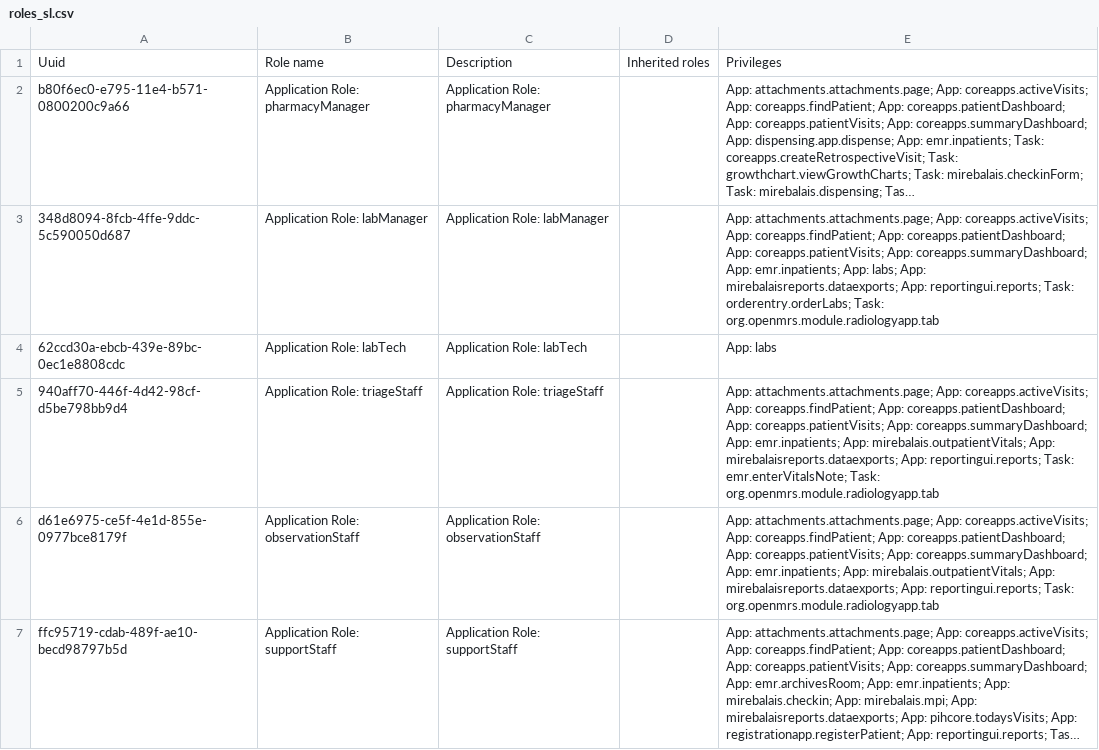
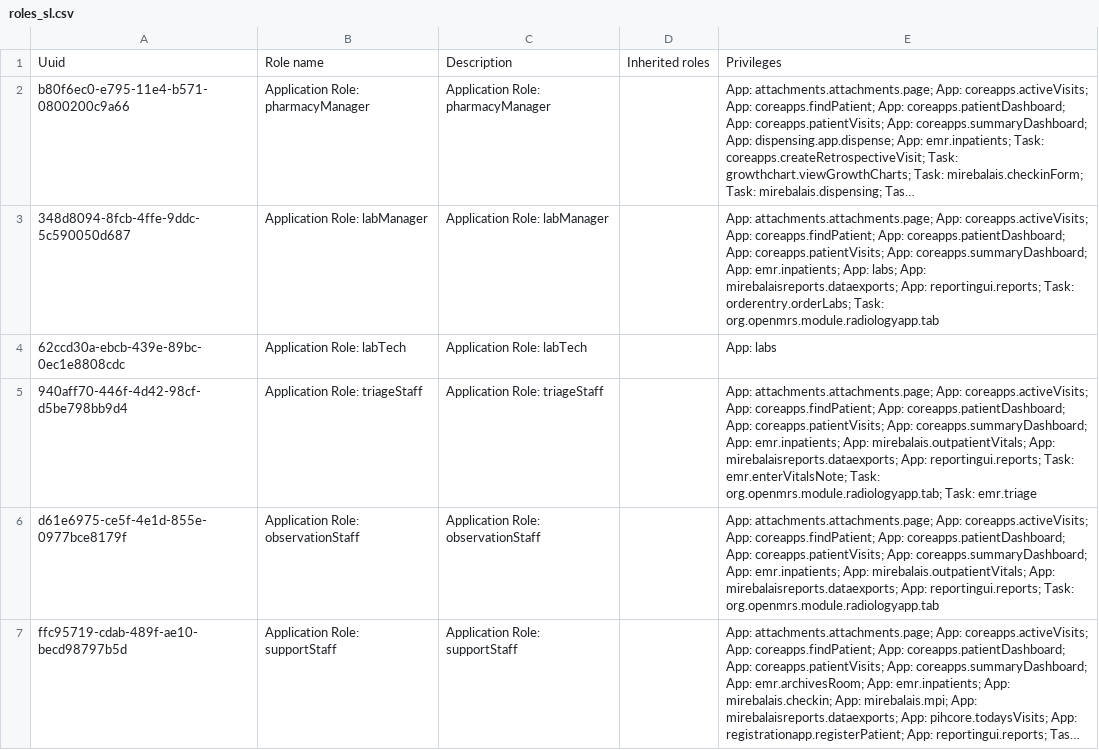
Before and after one commit to chocopiosl/openmrs-configsl, a CSV file: configuration/roles/roles_sl.csv, drawn as a sheet; long unchanged cells end in …; the diff names each change by its address in the sheet, - before the commit and + after, or states it on an @@ line.

```diff
--- a/configuration/roles/roles_sl.csv
+++ b/configuration/roles/roles_sl.csv
-E5: …emr.enterVitalsNote; Task: org.openmrs.module.radiologyapp.tab
+E5: …emr.enterVitalsNote; Task: org.openmrs.module.radiologyapp.tab; Task: emr.triage
```
Also changed, not shown: configuration/encountertypes/sierraLeoneEncounterTypes.csv, configuration/locations/locations-site-kgh-test.csv, 3 other files.
